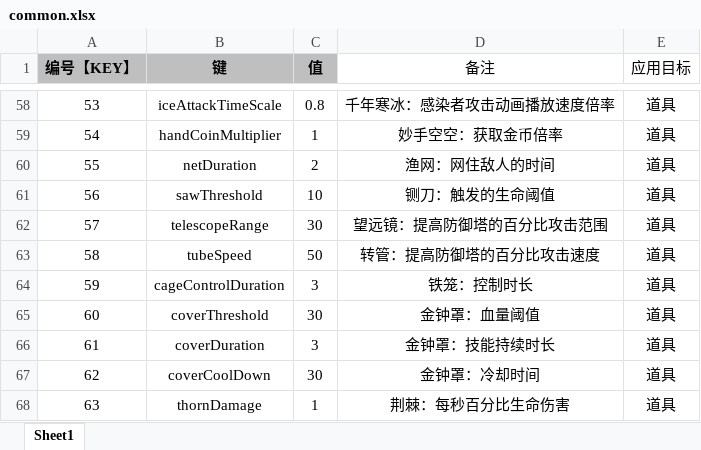
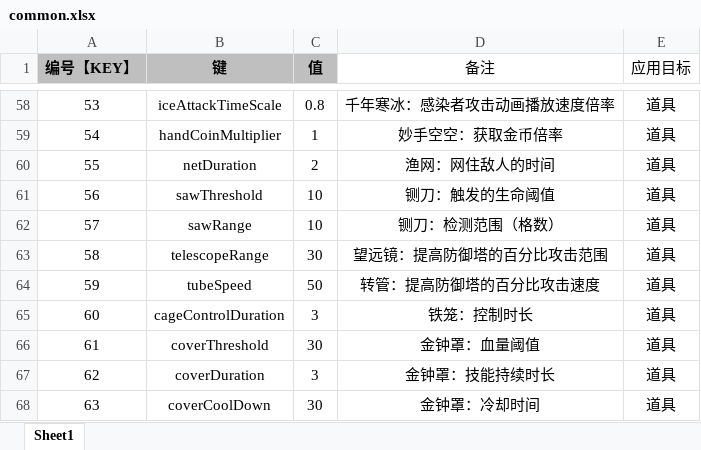
Before and after one commit to UNANSWANG/LieFlat, an Excel workbook: excel/common.xlsx, sheet Sheet1, drawn as a sheet; only a part is shown, gaps mark what is left out; the shorter side is filled out with more unchanged rows; values as stored, in another font and other column widths than the file's, no borders; addresses are those after the commit; the diff names each change by its address in the sheet, - before the commit and + after, or states it on an @@ line.

```diff
--- a/excel/common.xlsx (sheet Sheet1)
+++ b/excel/common.xlsx (sheet Sheet1)
+row 62: 57 | sawRange | 10 | 铡刀：检测范围（格数） | 道具
@@ column A (编号【KEY】) renumbered from row 63 down @@
```
Also changed, not shown: 2 other files.
